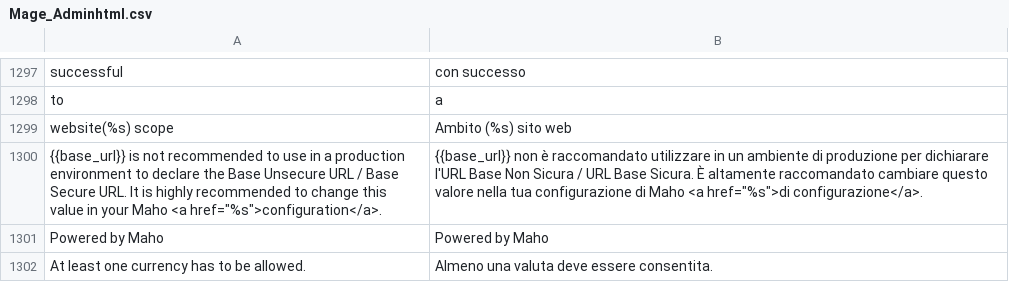
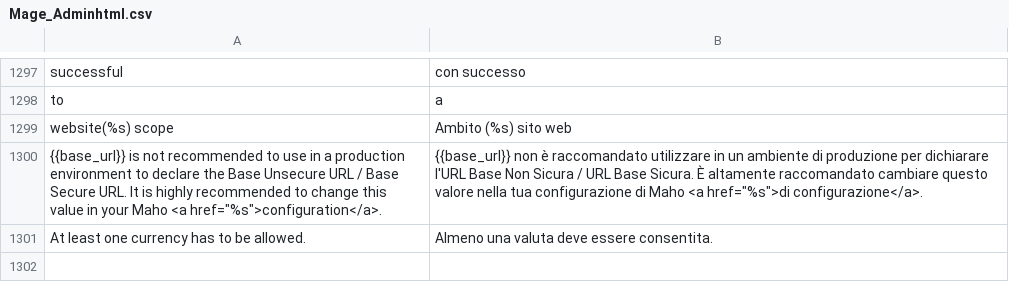
Before and after one commit to MahoCommerce/maho-language-it_IT, a CSV file: app/locale/it_IT/Mage_Adminhtml.csv, drawn as a sheet; only a part is shown, gaps mark what is left out.

```diff
--- a/app/locale/it_IT/Mage_Adminhtml.csv
+++ b/app/locale/it_IT/Mage_Adminhtml.csv
@@ -1300,3 +1300,2 @@
 "{{base_url}} is not recommended to use in a production environment to declare the Base Unsecure URL / Base Secure URL. It is highly recommended to change this value in your Maho <a href=""%s"">configuration</a>.","{{base_url}} non è raccomandato utilizzare in un ambiente di produzione per dichiarare l'URL Base Non Sicura / URL Base Sicura. È altamente raccomandato cambiare questo valore nella tua configurazione di Maho <a href=""%s"">di configurazione</a>."
-"Powered by Maho","Powered by Maho"
 "At least one currency has to be allowed.","Almeno una valuta deve essere consentita."
```
